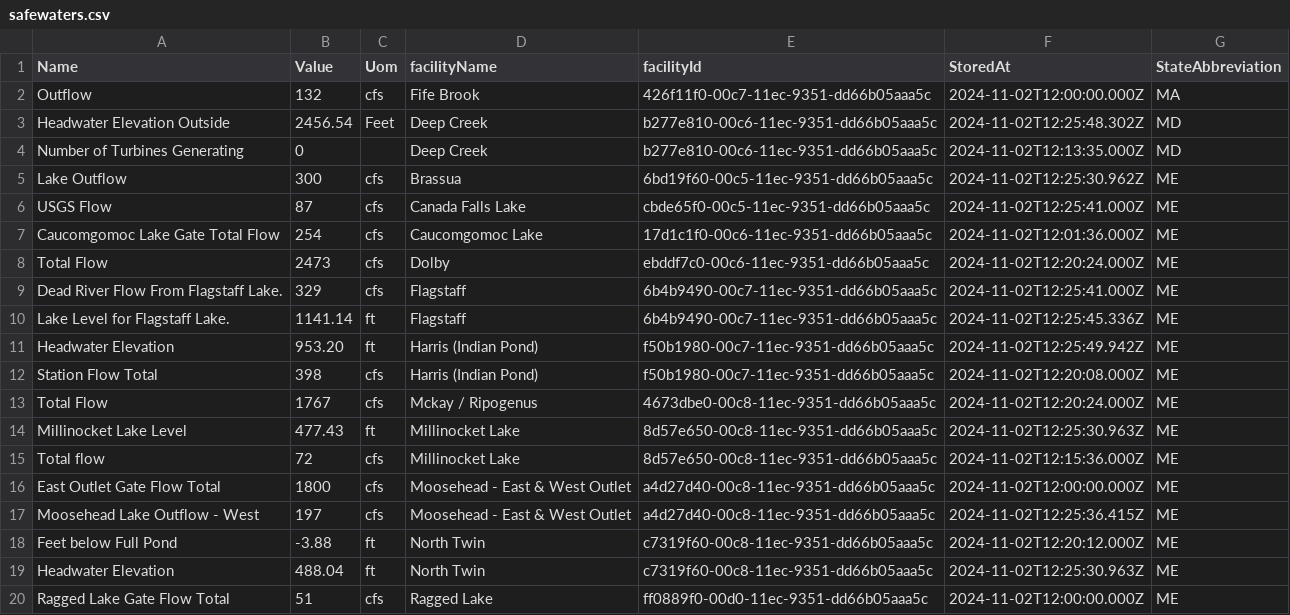
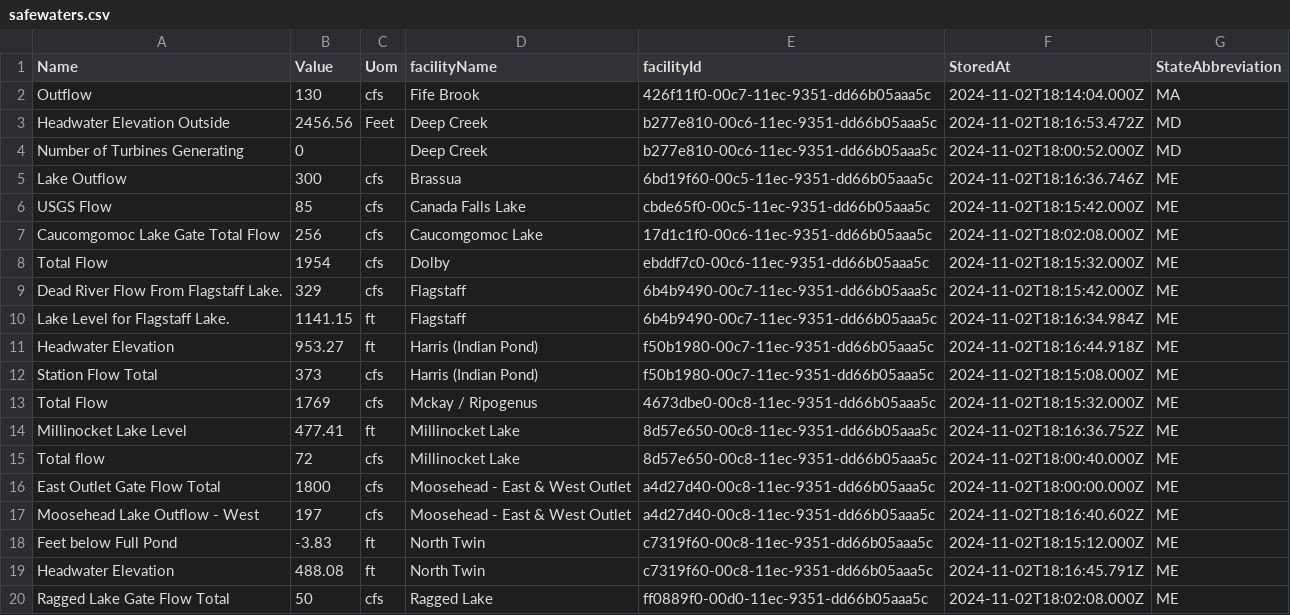
Before and after one commit to abkfenris/safewaters, a CSV file: safewaters.csv, drawn as a sheet; only a part is shown; the diff covers the shown part only.

```diff
--- a/safewaters.csv
+++ b/safewaters.csv
@@ -1,20 +1,20 @@
 Name,Value,Uom,facilityName,facilityId,StoredAt,StateAbbreviation
-Outflow,132,cfs,Fife Brook,426f11f0-00c7-11ec-9351-dd66b05aaa5c,2024-11-02T12:00:00.000Z,MA
-Headwater Elevation Outside,2456.54,Feet,Deep Creek,b277e810-00c6-11ec-9351-dd66b05aaa5c,2024-11-02T12:25:48.302Z,MD
-Number of Turbines Generating,0,,Deep Creek,b277e810-00c6-11ec-9351-dd66b05aaa5c,2024-11-02T12:13:35.000Z,MD
-Lake Outflow,300,cfs,Brassua,6bd19f60-00c5-11ec-9351-dd66b05aaa5c,2024-11-02T12:25:30.962Z,ME
-USGS Flow,87,cfs,Canada Falls Lake,cbde65f0-00c5-11ec-9351-dd66b05aaa5c,2024-11-02T12:25:41.000Z,ME
-Caucomgomoc Lake Gate Total Flow,254,cfs,Caucomgomoc Lake,17d1c1f0-00c6-11ec-9351-dd66b05aaa5c,2024-11-02T12:01:36.000Z,ME
-Total Flow,2473,cfs,Dolby,ebddf7c0-00c6-11ec-9351-dd66b05aaa5c,2024-11-02T12:20:24.000Z,ME
-Dead River Flow From Flagstaff Lake.,329,cfs,Flagstaff,6b4b9490-00c7-11ec-9351-dd66b05aaa5c,2024-11-02T12:25:41.000Z,ME
-Lake Level for Flagstaff Lake.,1141.14,ft,Flagstaff,6b4b9490-00c7-11ec-9351-dd66b05aaa5c,2024-11-02T12:25:45.336Z,ME
-Headwater Elevation,953.20,ft,Harris (Indian Pond),f50b1980-00c7-11ec-9351-dd66b05aaa5c,2024-11-02T12:25:49.942Z,ME
-Station Flow Total,398,cfs,Harris (Indian Pond),f50b1980-00c7-11ec-9351-dd66b05aaa5c,2024-11-02T12:20:08.000Z,ME
-Total Flow,1767,cfs,Mckay / Ripogenus,4673dbe0-00c8-11ec-9351-dd66b05aaa5c,2024-11-02T12:20:24.000Z,ME
-Millinocket Lake Level,477.43,ft,Millinocket Lake,8d57e650-00c8-11ec-9351-dd66b05aaa5c,2024-11-02T12:25:30.963Z,ME
-Total flow,72,cfs,Millinocket Lake,8d57e650-00c8-11ec-9351-dd66b05aaa5c,2024-11-02T12:15:36.000Z,ME
-East Outlet Gate Flow Total,1800,cfs,Moosehead - East & West Outlet,a4d27d40-00c8-11ec-9351-dd66b05aaa5c,2024-11-02T12:00:00.000Z,ME
-Moosehead Lake Outflow - West,197,cfs,Moosehead - East & West Outlet,a4d27d40-00c8-11ec-9351-dd66b05aaa5c,2024-11-02T12:25:36.415Z,ME
-Feet below Full Pond,-3.88,ft,North Twin,c7319f60-00c8-11ec-9351-dd66b05aaa5c,2024-11-02T12:20:12.000Z,ME
-Headwater Elevation,488.04,ft,North Twin,c7319f60-00c8-11ec-9351-dd66b05aaa5c,2024-11-02T12:25:30.963Z,ME
-Ragged Lake Gate Flow Total,51,cfs,Ragged Lake,ff0889f0-00d0-11ec-9351-dd66b05aaa5c,2024-11-02T12:00:00.000Z,ME
+Outflow,130,cfs,Fife Brook,426f11f0-00c7-11ec-9351-dd66b05aaa5c,2024-11-02T18:14:04.000Z,MA
+Headwater Elevation Outside,2456.56,Feet,Deep Creek,b277e810-00c6-11ec-9351-dd66b05aaa5c,2024-11-02T18:16:53.472Z,MD
+Number of Turbines Generating,0,,Deep Creek,b277e810-00c6-11ec-9351-dd66b05aaa5c,2024-11-02T18:00:52.000Z,MD
+Lake Outflow,300,cfs,Brassua,6bd19f60-00c5-11ec-9351-dd66b05aaa5c,2024-11-02T18:16:36.746Z,ME
+USGS Flow,85,cfs,Canada Falls Lake,cbde65f0-00c5-11ec-9351-dd66b05aaa5c,2024-11-02T18:15:42.000Z,ME
+Caucomgomoc Lake Gate Total Flow,256,cfs,Caucomgomoc Lake,17d1c1f0-00c6-11ec-9351-dd66b05aaa5c,2024-11-02T18:02:08.000Z,ME
+Total Flow,1954,cfs,Dolby,ebddf7c0-00c6-11ec-9351-dd66b05aaa5c,2024-11-02T18:15:32.000Z,ME
+Dead River Flow From Flagstaff Lake.,329,cfs,Flagstaff,6b4b9490-00c7-11ec-9351-dd66b05aaa5c,2024-11-02T18:15:42.000Z,ME
+Lake Level for Flagstaff Lake.,1141.15,ft,Flagstaff,6b4b9490-00c7-11ec-9351-dd66b05aaa5c,2024-11-02T18:16:34.984Z,ME
+Headwater Elevation,953.27,ft,Harris (Indian Pond),f50b1980-00c7-11ec-9351-dd66b05aaa5c,2024-11-02T18:16:44.918Z,ME
+Station Flow Total,373,cfs,Harris (Indian Pond),f50b1980-00c7-11ec-9351-dd66b05aaa5c,2024-11-02T18:15:08.000Z,ME
+Total Flow,1769,cfs,Mckay / Ripogenus,4673dbe0-00c8-11ec-9351-dd66b05aaa5c,2024-11-02T18:15:32.000Z,ME
+Millinocket Lake Level,477.41,ft,Millinocket Lake,8d57e650-00c8-11ec-9351-dd66b05aaa5c,2024-11-02T18:16:36.752Z,ME
+Total flow,72,cfs,Millinocket Lake,8d57e650-00c8-11ec-9351-dd66b05aaa5c,2024-11-02T18:00:40.000Z,ME
+East Outlet Gate Flow Total,1800,cfs,Moosehead - East & West Outlet,a4d27d40-00c8-11ec-9351-dd66b05aaa5c,2024-11-02T18:00:00.000Z,ME
+Moosehead Lake Outflow - West,197,cfs,Moosehead - East & West Outlet,a4d27d40-00c8-11ec-9351-dd66b05aaa5c,2024-11-02T18:16:40.602Z,ME
+Feet below Full Pond,-3.83,ft,North Twin,c7319f60-00c8-11ec-9351-dd66b05aaa5c,2024-11-02T18:15:12.000Z,ME
+Headwater Elevation,488.08,ft,North Twin,c7319f60-00c8-11ec-9351-dd66b05aaa5c,2024-11-02T18:16:45.791Z,ME
+Ragged Lake Gate Flow Total,50,cfs,Ragged Lake,ff0889f0-00d0-11ec-9351-dd66b05aaa5c,2024-11-02T18:02:08.000Z,ME
```
Also changed, not shown: 44 edited cells elsewhere in this file.
